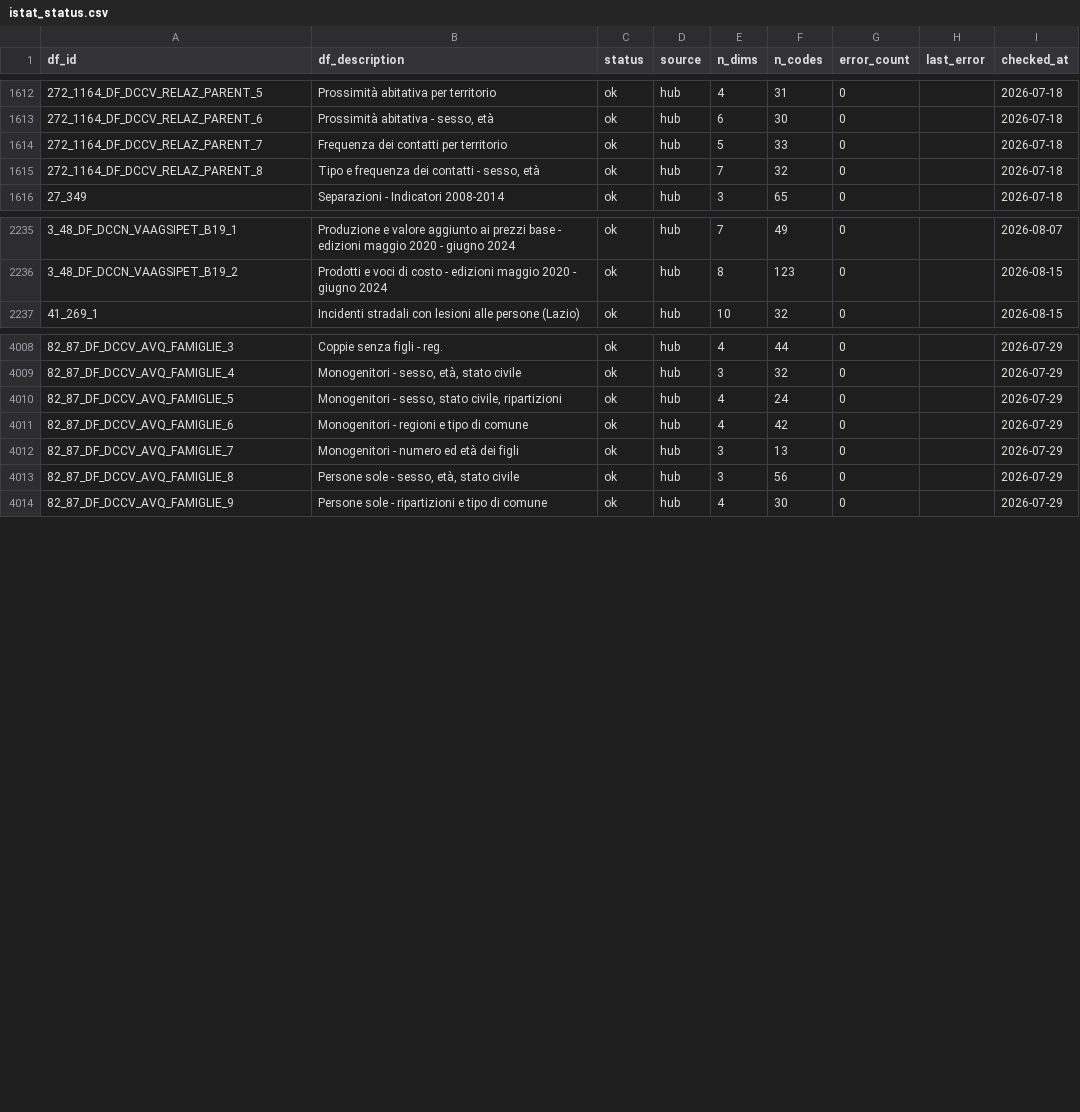
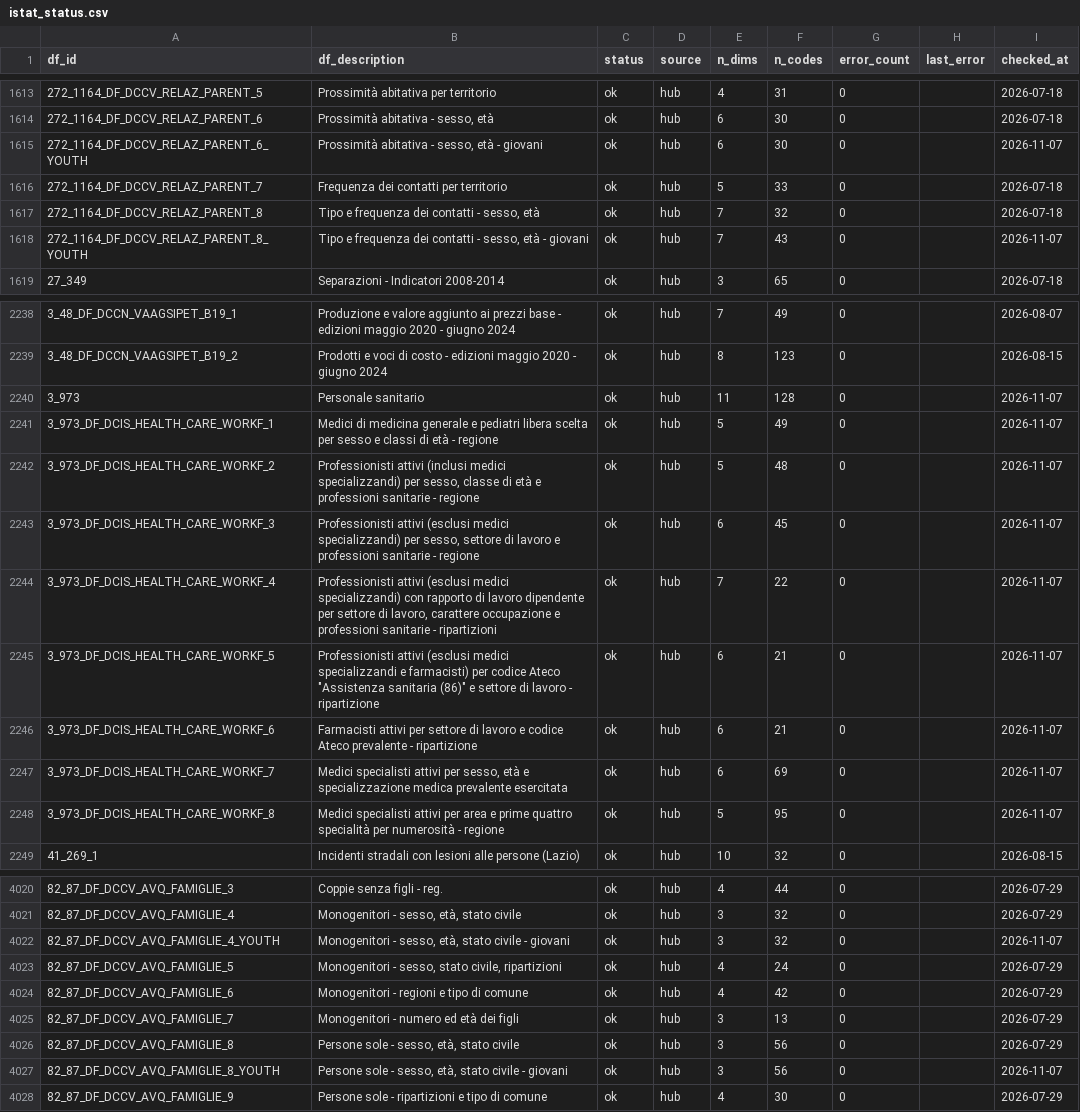
Before and after one commit to ondata/opensdmx, a CSV file: data/constraints/istat_status.csv, drawn as a sheet; only a part is shown, gaps mark what is left out; the diff covers the shown part only.

```diff
--- a/data/constraints/istat_status.csv
+++ b/data/constraints/istat_status.csv
@@ -1613,4 +1614,6 @@ df_id,df_description,status,source,n_dims,n_codes,error_count,last_error,checked
 272_1164_DF_DCCV_RELAZ_PARENT_6,"Prossimità abitativa - sesso, età",ok,hub,6,30,0,"",2026-07-18
+272_1164_DF_DCCV_RELAZ_PARENT_6_YOUTH,"Prossimità abitativa - sesso, età - giovani",ok,hub,6,30,0,"",2026-11-07
 272_1164_DF_DCCV_RELAZ_PARENT_7,Frequenza dei contatti per territorio,ok,hub,5,33,0,"",2026-07-18
 272_1164_DF_DCCV_RELAZ_PARENT_8,"Tipo e frequenza dei contatti - sesso, età",ok,hub,7,32,0,"",2026-07-18
+272_1164_DF_DCCV_RELAZ_PARENT_8_YOUTH,"Tipo e frequenza dei contatti - sesso, età - giovani",ok,hub,7,43,0,"",2026-11-07
 27_349,Separazioni - Indicatori 2008-2014,ok,hub,3,65,0,"",2026-07-18
@@ -2236,2 +2239,11 @@ df_id,df_description,status,source,n_dims,n_codes,error_count,last_error,checked
 3_48_DF_DCCN_VAAGSIPET_B19_2,Prodotti e voci di costo - edizioni maggio 2020 - giugno 2024,ok,hub,8,123,0,"",2026-08-15
+3_973,Personale sanitario,ok,hub,11,128,0,"",2026-11-07
+3_973_DF_DCIS_HEALTH_CARE_WORKF_1,Medici di medicina generale e pediatri libera scelta per sesso e classi di età - regione,ok,hub,5,49,0,"",2026-11-07
+3_973_DF_DCIS_HEALTH_CARE_WORKF_2,"Professionisti attivi (inclusi medici specializzandi) per sesso, classe di età e professioni sanitarie - regione",ok,hub,5,48,0,"",2026-11-07
+3_973_DF_DCIS_HEALTH_CARE_WORKF_3,"Professionisti attivi (esclusi medici specializzandi) per sesso, settore di lavoro e professioni sanitarie - regione",ok,hub,6,45,0,"",2026-11-07
+3_973_DF_DCIS_HEALTH_CARE_WORKF_4,"Professionisti attivi (esclusi medici specializzandi) con rapporto di lavoro dipendente per settore di lavoro, carattere occupazione e professioni sanitarie - ripartizioni",ok,hub,7,22,0,"",2026-11-07
+3_973_DF_DCIS_HEALTH_CARE_WORKF_5,"Professionisti attivi (esclusi medici specializzandi e farmacisti) per codice Ateco ""Assistenza sanitaria (86)"" e settore di lavoro - ripartizione",ok,hub,6,21,0,"",2026-11-07
+3_973_DF_DCIS_HEALTH_CARE_WORKF_6,Farmacisti attivi per settore di lavoro e codice Ateco prevalente - ripartizione,ok,hub,6,21,0,"",2026-11-07
+3_973_DF_DCIS_HEALTH_CARE_WORKF_7,"Medici specialisti attivi per sesso, età e specializzazione medica prevalente esercitata",ok,hub,6,69,0,"",2026-11-07
+3_973_DF_DCIS_HEALTH_CARE_WORKF_8,Medici specialisti attivi per area e prime quattro specialità per numerosità - regione,ok,hub,5,95,0,"",2026-11-07
 41_269_1,Incidenti stradali con lesioni alle persone (Lazio),ok,hub,10,32,0,"",2026-08-15
@@ -4009,2 +4021,3 @@ df_id,df_description,status,source,n_dims,n_codes,error_count,last_error,checked
 82_87_DF_DCCV_AVQ_FAMIGLIE_4,"Monogenitori - sesso, età, stato civile",ok,hub,3,32,0,"",2026-07-29
+82_87_DF_DCCV_AVQ_FAMIGLIE_4_YOUTH,"Monogenitori - sesso, età, stato civile - giovani",ok,hub,3,32,0,"",2026-11-07
 82_87_DF_DCCV_AVQ_FAMIGLIE_5,"Monogenitori - sesso, stato civile, ripartizioni",ok,hub,4,24,0,"",2026-07-29
@@ -4013,2 +4026,3 @@ df_id,df_description,status,source,n_dims,n_codes,error_count,last_error,checked
 82_87_DF_DCCV_AVQ_FAMIGLIE_8,"Persone sole -  sesso, età, stato civile",ok,hub,3,56,0,"",2026-07-29
+82_87_DF_DCCV_AVQ_FAMIGLIE_8_YOUTH,"Persone sole -  sesso, età, stato civile - giovani",ok,hub,3,56,0,"",2026-11-07
 82_87_DF_DCCV_AVQ_FAMIGLIE_9,Persone sole - ripartizioni e tipo di comune,ok,hub,4,30,0,"",2026-07-29
```
Also changed, not shown: 2 added rows elsewhere in this file, data/constraints/istat_territorial.csv, 1 other file.
